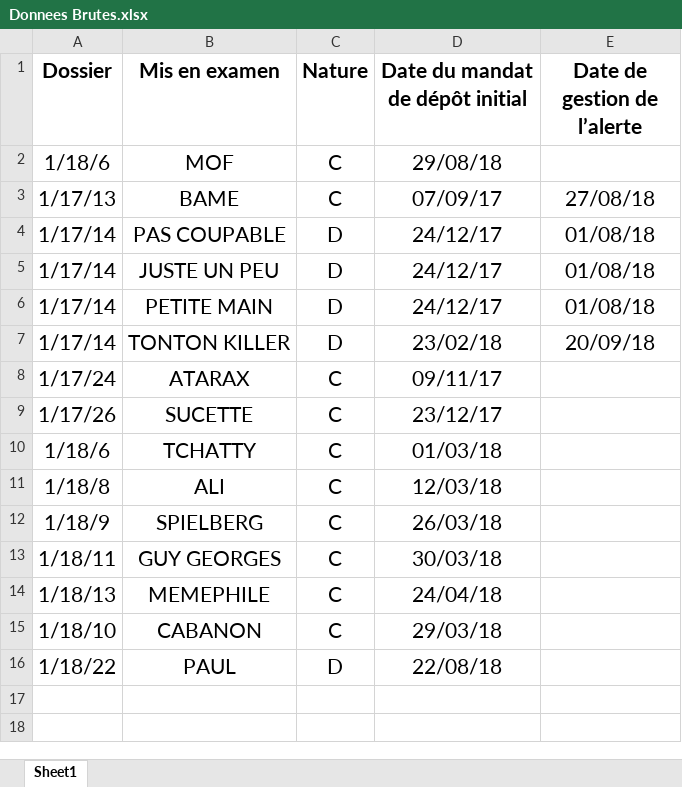
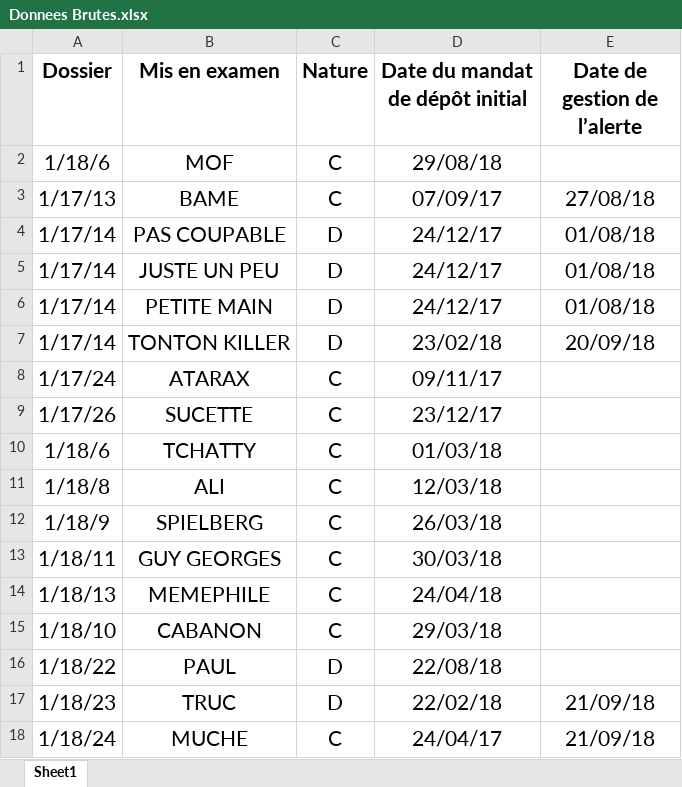
Before and after one commit to jsmadja/zonzon, an Excel workbook: Donnees Brutes.xlsx, sheet Sheet1, drawn as a sheet; values as stored, in another font and other column widths than the file's, no borders; charts and pictures not drawn; the diff names each change by its address in the sheet, - before the commit and + after, or states it on an @@ line.

Commit message:
Bug fix

```diff
--- a/Donnees Brutes.xlsx (sheet Sheet1)
+++ b/Donnees Brutes.xlsx (sheet Sheet1)
+row 17: 1/18/23 | TRUC | D | 22/02/18 | 21/09/18
+row 18: 1/18/24 | MUCHE | C | 24/04/17 | 21/09/18
```
